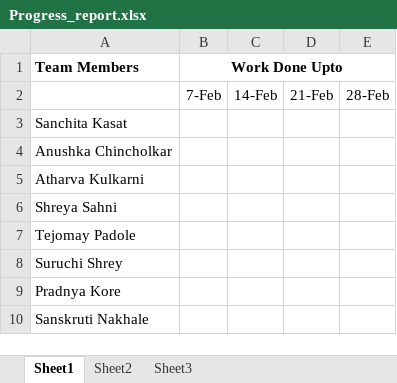
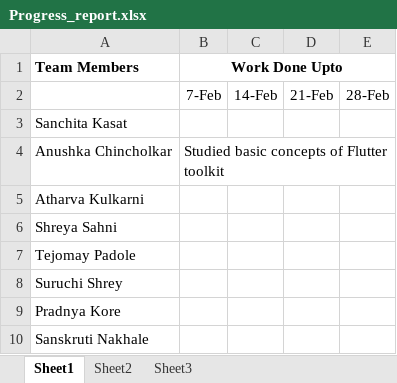
Before and after one commit to Sanchita0500/Racket-Shuttle_Tracker, an Excel workbook: Progress_report.xlsx, sheet Sheet1, drawn as a sheet; values as stored, in another font and other column widths than the file's, no borders; the diff names each change by its address in the sheet, - before the commit and + after, or states it on an @@ line.

Commit message:
Week 1 - flutter learning - Anushka Chincholkar

```diff
--- a/Progress_report.xlsx (sheet Sheet1)
+++ b/Progress_report.xlsx (sheet Sheet1)
-B4 (Work Done Upto): (empty)
+B4 (Work Done Upto): Studied basic concepts of Flutter toolkit
```
